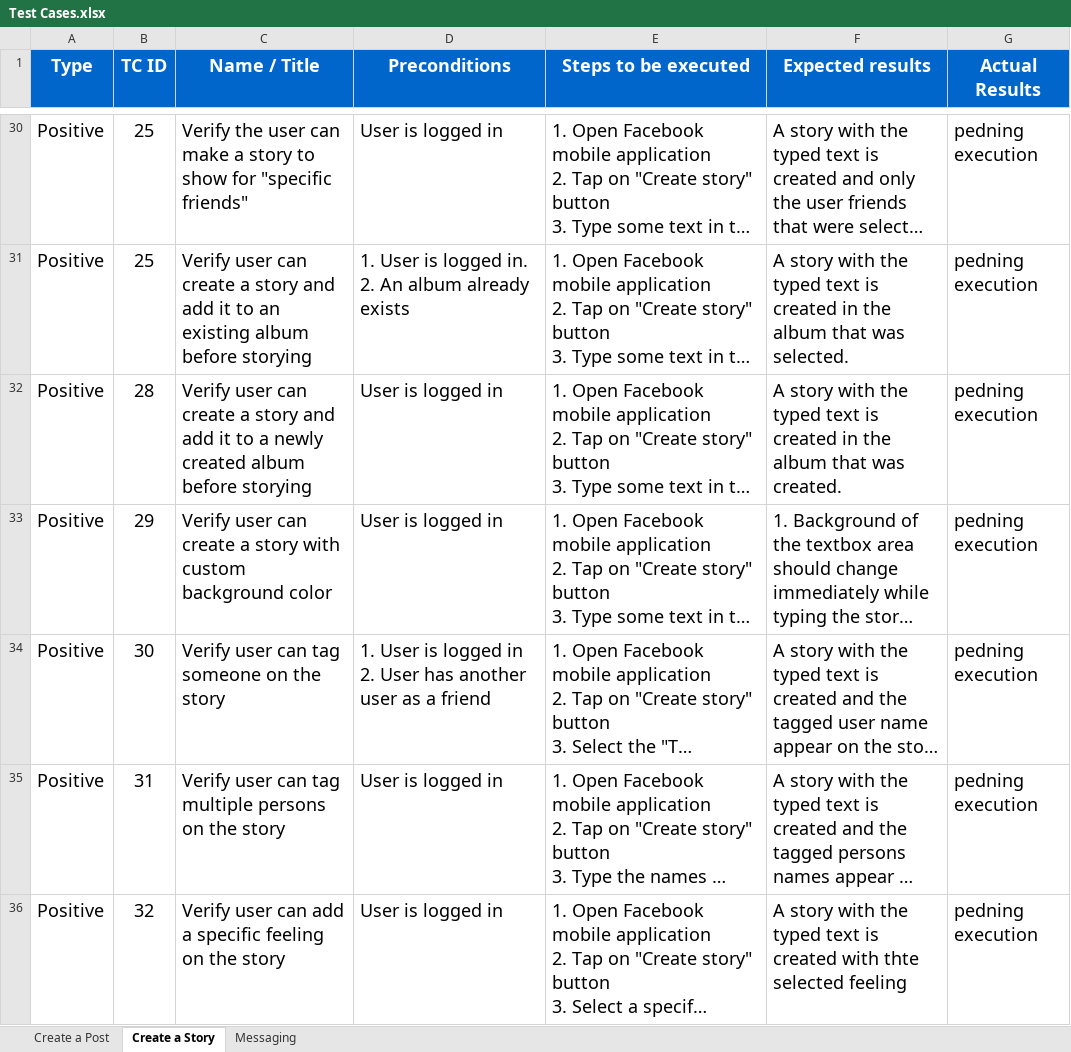
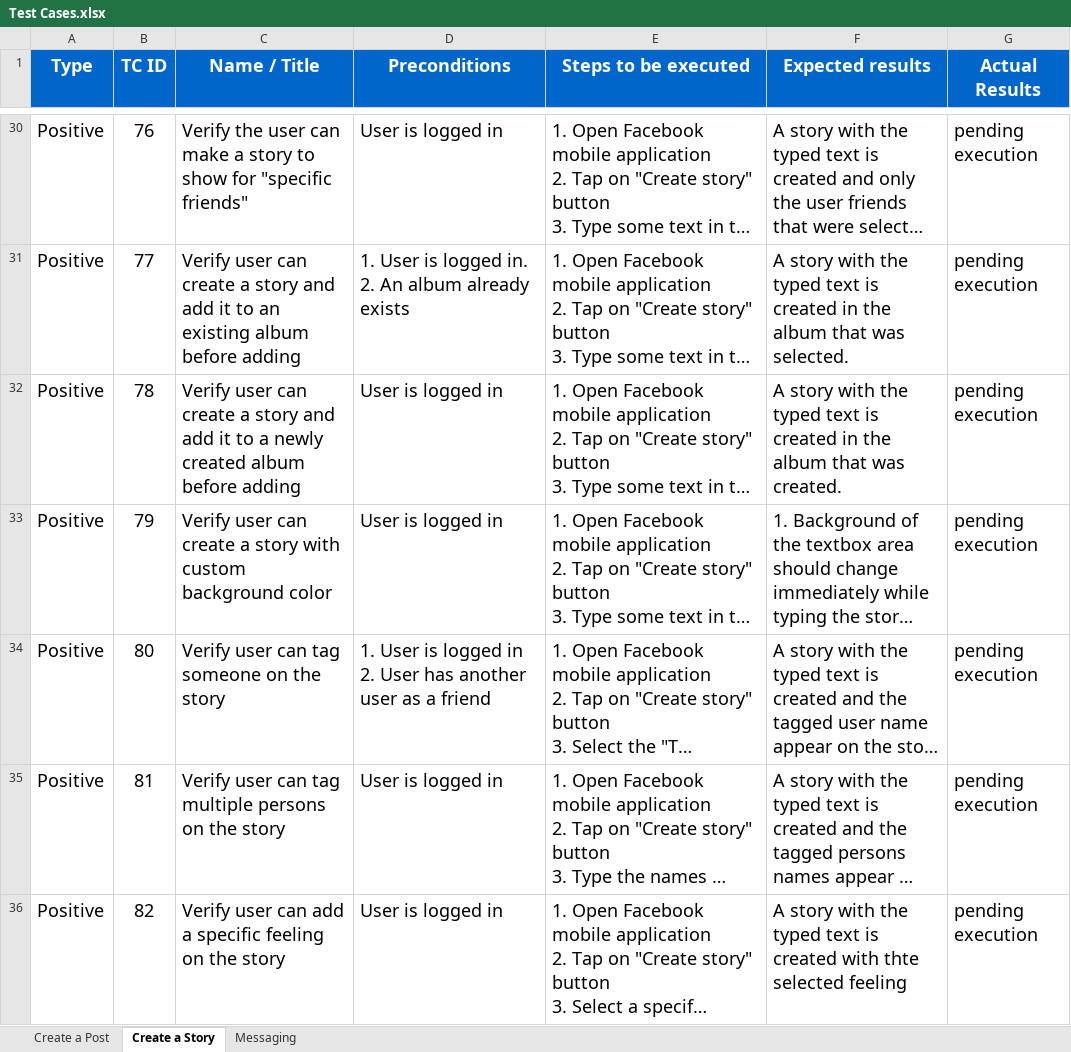
Before and after one commit to KhaledTaherRepos/Facebook-Mobile-App-Testing, an Excel workbook: Test Cases.xlsx, sheet Create a Story, drawn as a sheet; only a part is shown, gaps mark what is left out; long unchanged cells end in …; values as stored, in another font and other column widths than the file's, no borders; the diff covers the shown part only; the diff names each change by its address in the sheet, - before the commit and + after, or states it on an @@ line.

```diff
--- a/Test Cases.xlsx (sheet Create a Story)
+++ b/Test Cases.xlsx (sheet Create a Story)
-B30 (TC ID): 25
+B30 (TC ID): 76
-G30:G36 (Actual Results): pedning execution
+G30:G36 (Actual Results): pending execution
-B31 (TC ID): 25
+B31 (TC ID): 77
-C31 (Name / Title): …album before storying
+C31 (Name / Title): …album before adding
-B32 (TC ID): 28
+B32 (TC ID): 78
-C32 (Name / Title): …album before storying
+C32 (Name / Title): …album before adding
-B33 (TC ID): 29
+B33 (TC ID): 79
-B34 (TC ID): 30
+B34 (TC ID): 80
-B35 (TC ID): 31
+B35 (TC ID): 81
-B36 (TC ID): 32
+B36 (TC ID): 82
```
Also changed, not shown: 90 edited cells elsewhere in this sheet, sheet Messaging, sheet Create a Post.
